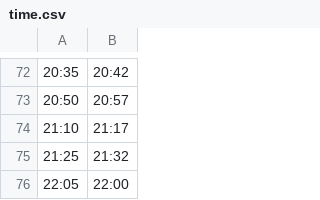
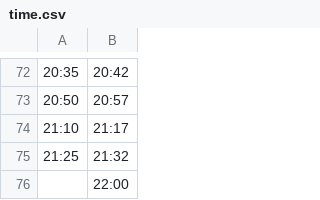
Before and after one commit to ygtw/NextNTHUbus, a CSV file: www/time.csv, drawn as a sheet; only a part is shown, gaps mark what is left out.

```diff
--- a/www/time.csv
+++ b/www/time.csv
@@ -75,2 +75,2 @@
 21:25,21:32
-22:05,22:00
+,22:00
```
Also changed, not shown: 9 other files.
